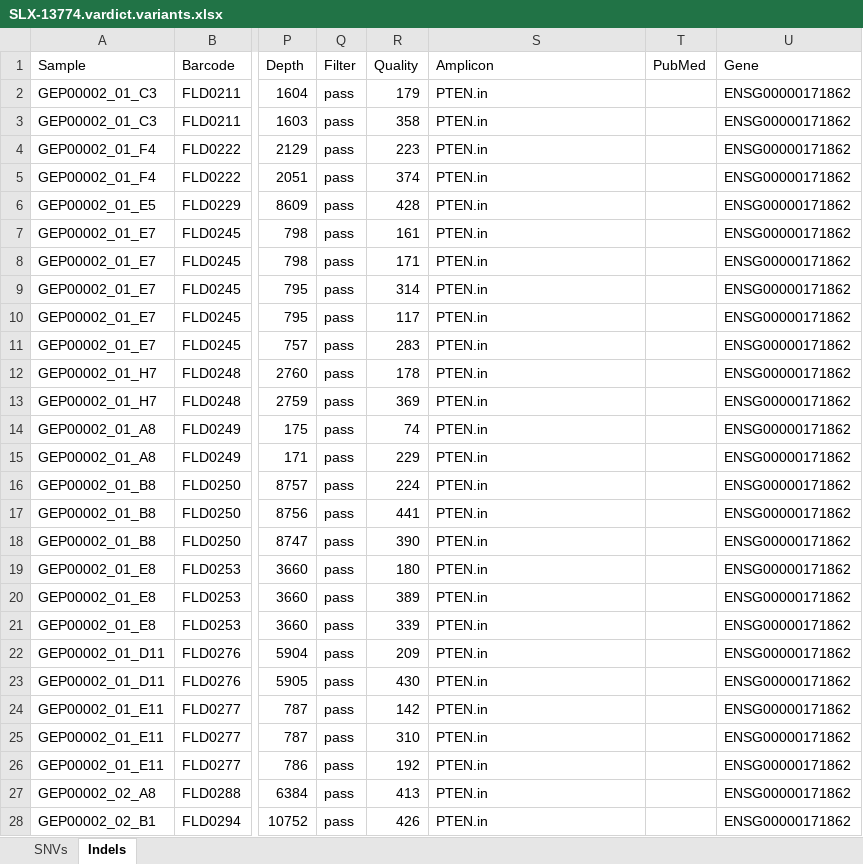
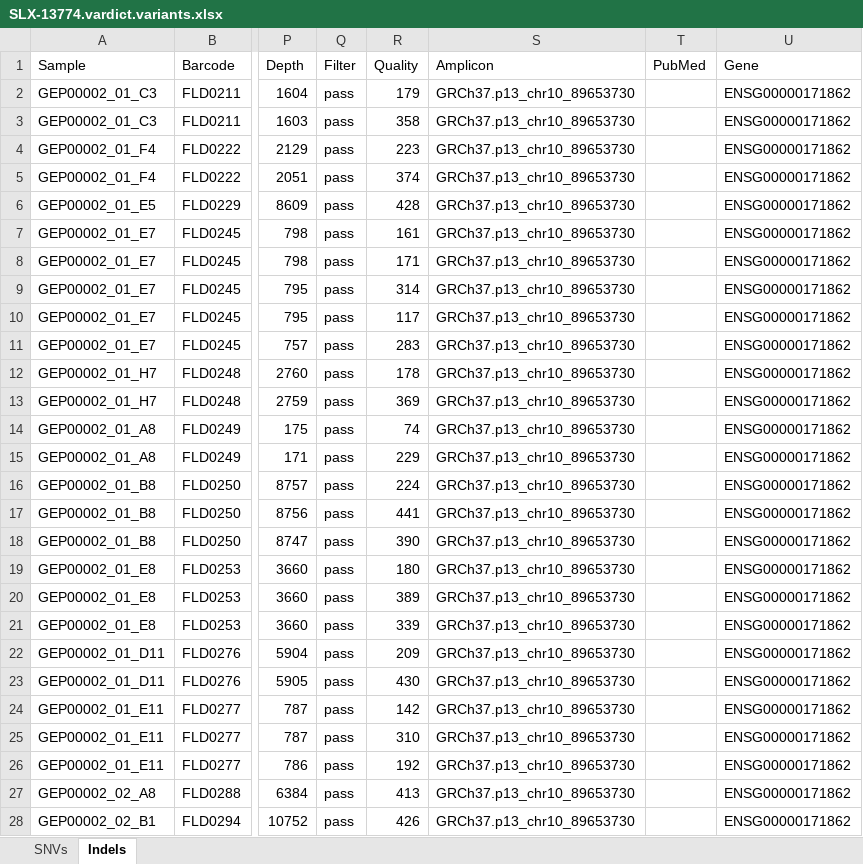
Before and after one commit to alanwilter/GenEditID, an Excel workbook: data/20151101_GEP00002/SLX-13774.vardict.variants.xlsx, sheet Indels, drawn as a sheet; only a part is shown, gaps mark what is left out; values as stored, in another font and other column widths than the file's, no borders; the diff covers the shown part only; the diff names each change by its address in the sheet, - before the commit and + after, or states it on an @@ line.

```diff
--- a/data/20151101_GEP00002/SLX-13774.vardict.variants.xlsx (sheet Indels)
+++ b/data/20151101_GEP00002/SLX-13774.vardict.variants.xlsx (sheet Indels)
-S2:S28 (Amplicon): PTEN.in
+S2:S28 (Amplicon): GRCh37.p13_chr10_89653730
```
Also changed, not shown: 38 edited cells elsewhere in this sheet, sheet SNVs, data/20151101_GEP00002/SLX-13774.haplotypeCaller.variants.xlsx, 1 other file.
